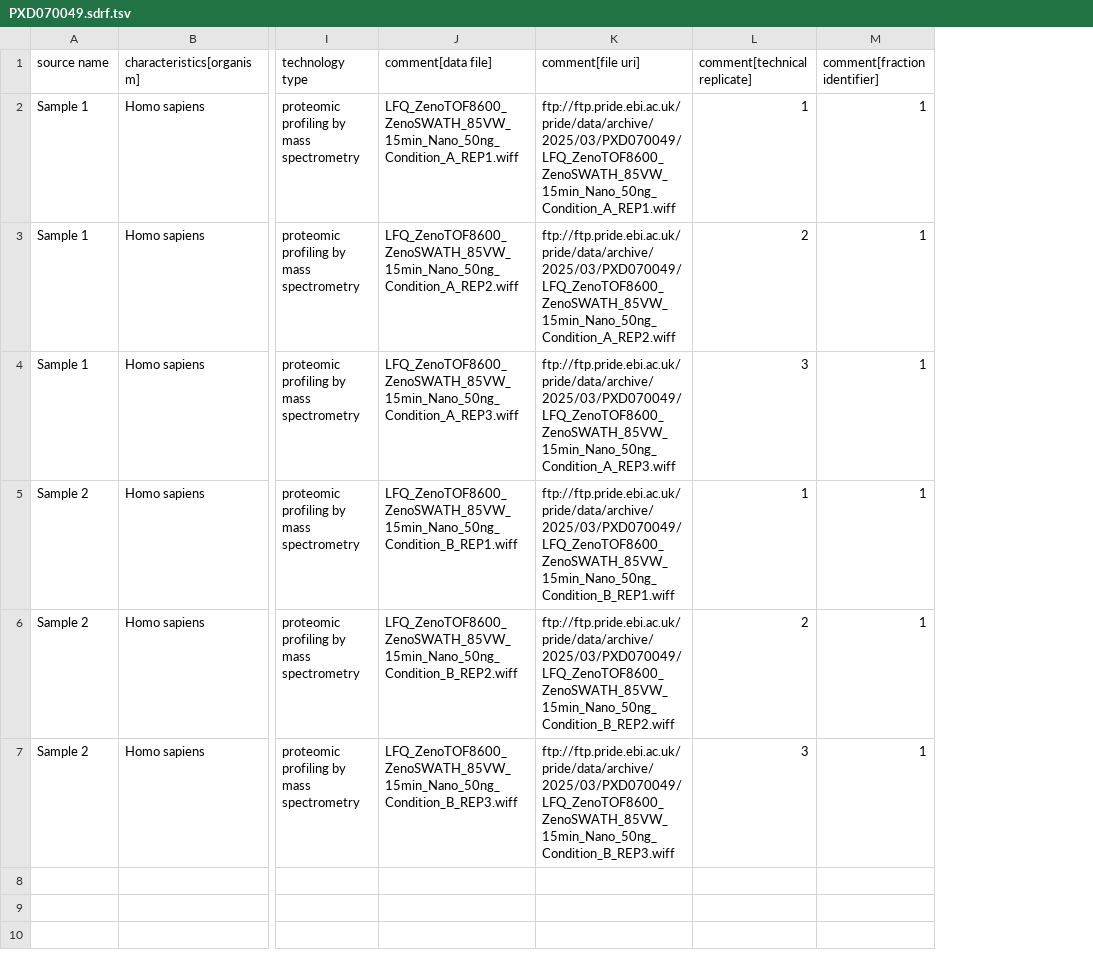
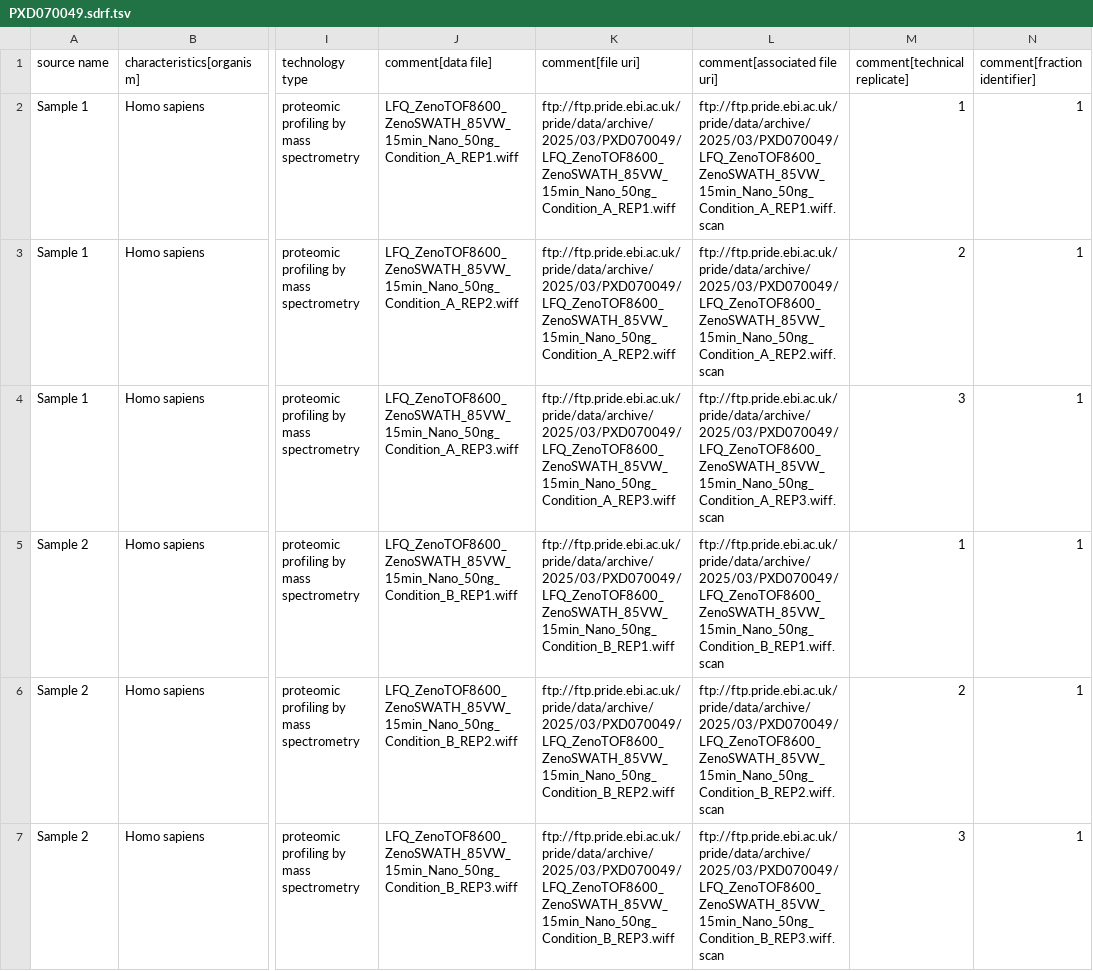
Before and after one commit to bigbio/quantms-test-datasets, a TSV file: benchmarks/dia/ZenoTOF8600/ProteoBench_Module_10/PXD070049.sdrf.tsv, drawn as a sheet; only a part is shown, gaps mark what is left out; the diff names each change by its address in the sheet, - before the commit and + after, or states it on an @@ line.

Commit message:
fix(PXD070049): add comment[associated file uri] for .wiff.scan companions
sdrf-pipelines >=0.1.4 requires every .wiff row to declare its sibling
.wiff.scan via comment[associated file uri], otherwise convert-diann
fails with "SDRF Parsing Error: ... is a .wiff file, but no
'comment[associated file uri]' was found in the SDRF."

Each value mirrors comment[file uri] with .scan appended.
Verified locally: parse_sdrf convert-diann succeeds and the generated
diann_design.tsv carries the correct Associated_URI for all 6 runs.

```diff
--- a/benchmarks/dia/ZenoTOF8600/ProteoBench_Module_10/PXD070049.sdrf.tsv
+++ b/benchmarks/dia/ZenoTOF8600/ProteoBench_Module_10/PXD070049.sdrf.tsv
+column L (comment[associated file uri]), rows 2-7: ftp://ftp.pride.ebi.ac.uk/pride/data/archive/2025/03/PXD070049/LFQ_ZenoTOF8600_ZenoSWATH_85VW_15min_Nano_50ng_Condition_A_REP1.wiff.scan | ftp://ftp.pride.ebi.ac.uk/pride/data/archive/2025/03/PXD070049/LFQ_ZenoTOF8600_ZenoSWATH_85VW_15min_Nano_50ng_Condition_A_REP2.wiff.scan | ftp://ftp.pride.ebi.ac.uk/pride/data/archive/2025/03/PXD070049/LFQ_ZenoTOF8600_ZenoSWATH_85VW_15min_Nano_50ng_Condition_A_REP3.wiff.scan | ftp://ftp.pride.ebi.ac.uk/pride/data/archive/2025/03/PXD070049/LFQ_ZenoTOF8600_ZenoSWATH_85VW_15min_Nano_50ng_Condition_B_REP1.wiff.scan | ftp://ftp.pride.ebi.ac.uk/pride/data/archive/2025/03/PXD070049/LFQ_ZenoTOF8600_ZenoSWATH_85VW_15min_Nano_50ng_Condition_B_REP2.wiff.scan | ftp://ftp.pride.ebi.ac.uk/pride/data/archive/2025/03/PXD070049/LFQ_ZenoTOF8600_ZenoSWATH_85VW_15min_Nano_50ng_Condition_B_REP3.wiff.scan
```
